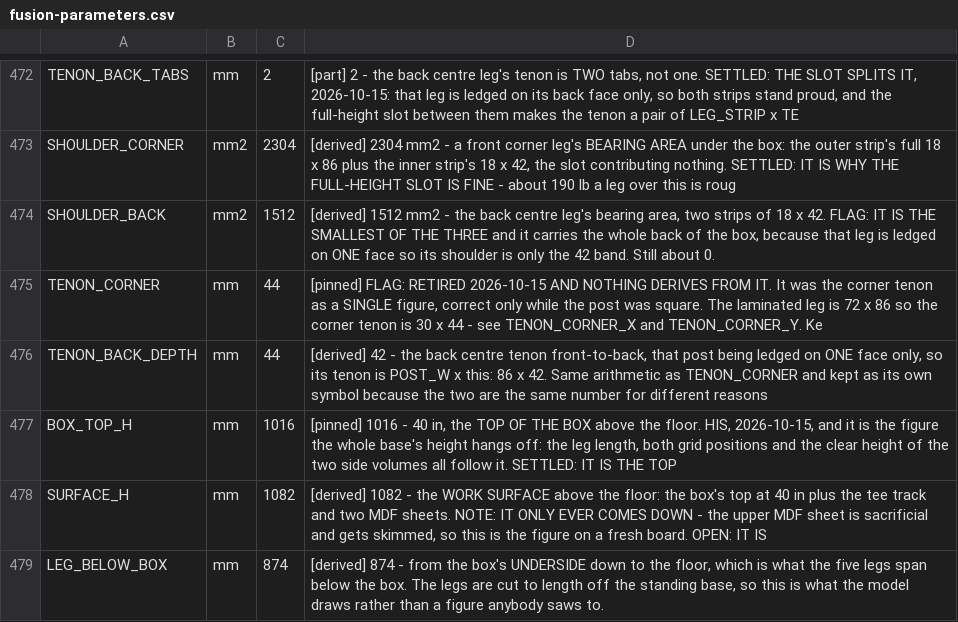
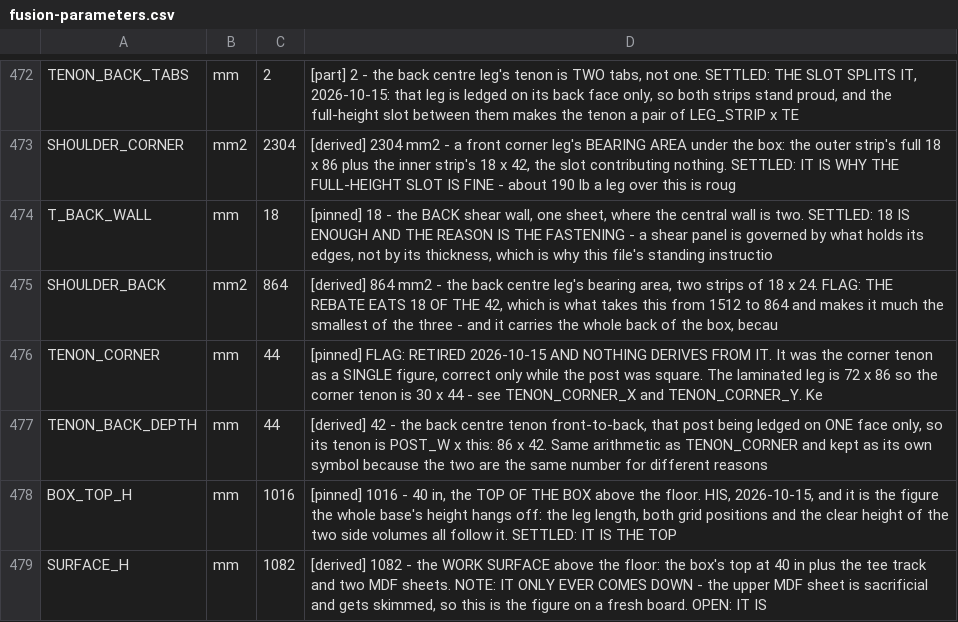
Before and after one commit to ioSenderV2/CNCBuild, a CSV file: dimensions/fusion-parameters.csv, drawn as a sheet; only a part is shown, gaps mark what is left out; the shorter side is filled out with more unchanged rows.

```diff
--- a/dimensions/fusion-parameters.csv
+++ b/dimensions/fusion-parameters.csv
@@ -473,3 +473,4 @@ TENON_BACK_TABS,mm,2,"[part] 2 - the back centre leg's tenon is TWO tabs, not on
 SHOULDER_CORNER,mm2,2304,"[derived] 2304 mm2 - a front corner leg's BEARING AREA under the box: the outer strip's full 18 x 86 plus the inner strip's 18 x 42, the slot contributing nothing. SETTLED: IT IS WHY THE FULL-HEIGHT SLOT IS FINE - about 190 lb a leg over this is roug"
-SHOULDER_BACK,mm2,1512,"[derived] 1512 mm2 - the back centre leg's bearing area, two strips of 18 x 42. FLAG: IT IS THE SMALLEST OF THE THREE and it carries the whole back of the box, because that leg is ledged on ONE face so its shoulder is only the 42 band. Still about 0."
+T_BACK_WALL,mm,18,"[pinned] 18 - the BACK shear wall, one sheet, where the central wall is two. SETTLED: 18 IS ENOUGH AND THE REASON IS THE FASTENING - a shear panel is governed by what holds its edges, not by its thickness, which is why this file's standing instructio"
+SHOULDER_BACK,mm2,864,"[derived] 864 mm2 - the back centre leg's bearing area, two strips of 18 x 24. FLAG: THE REBATE EATS 18 OF THE 42, which is what takes this from 1512 to 864 and makes it much the smallest of the three - and it carries the whole back of the box, becau"
 TENON_CORNER,mm,44,"[pinned] FLAG: RETIRED 2026-10-15 AND NOTHING DERIVES FROM IT. It was the corner tenon as a SINGLE figure, correct only while the post was square. The laminated leg is 72 x 86 so the corner tenon is 30 x 44 - see TENON_CORNER_X and TENON_CORNER_Y. Ke"
```
Also changed, not shown: 7 other files.
